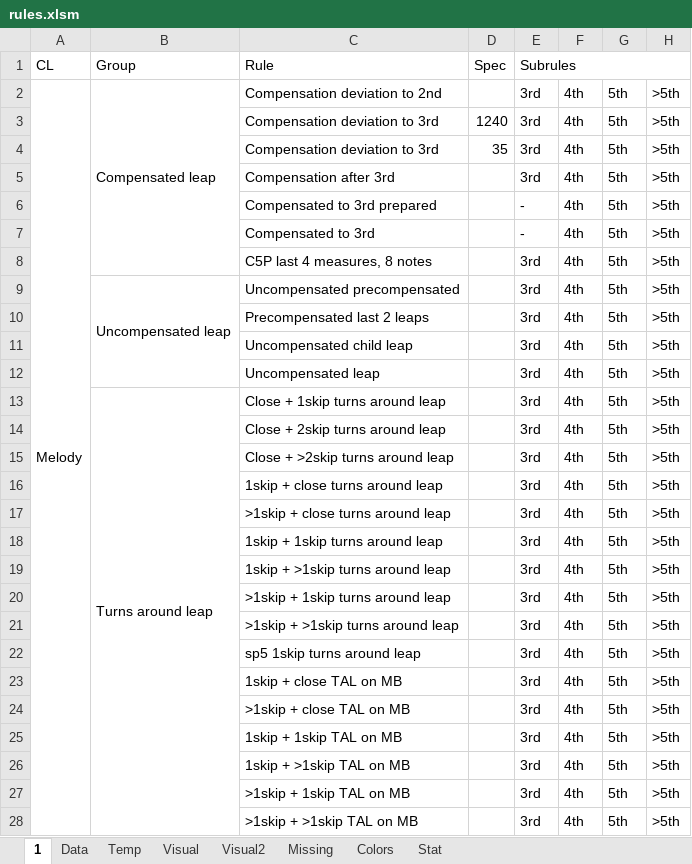
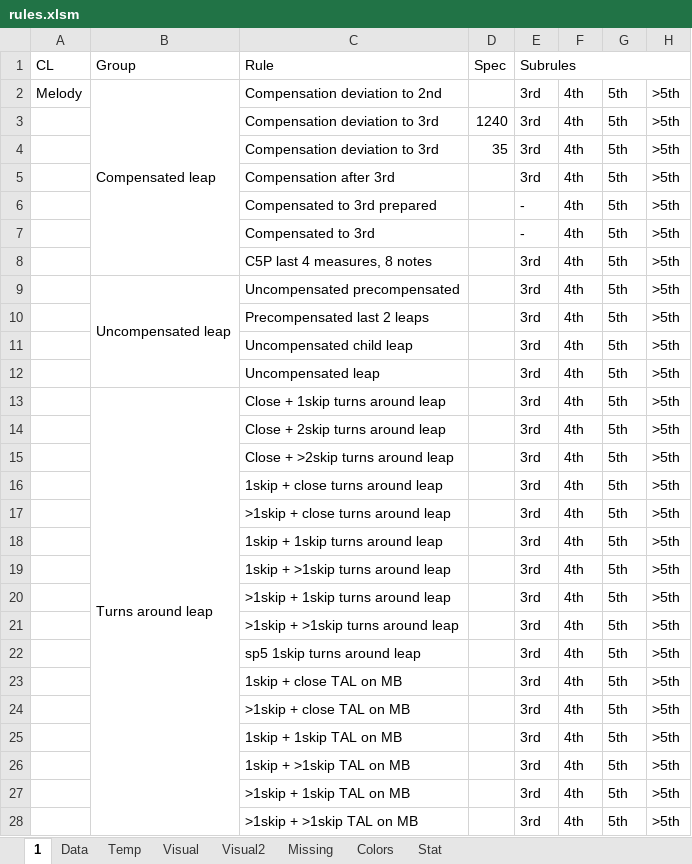
Before and after one commit to Dpst94/MGen, an Excel workbook: MGen/configs/rules/rules.xlsm, sheet 1, drawn as a sheet; only a part is shown; values as stored, in another font and other column widths than the file's, no cell formats; charts and pictures not drawn; removed rows and columns are numbered as before the commit, all else as after; the diff covers the shown part only; the diff names each change by its address in the sheet, - before the commit and + after, or states it on an @@ line.

```diff
--- a/MGen/configs/rules/rules.xlsm (sheet 1)
+++ b/MGen/configs/rules/rules.xlsm (sheet 1)
-A2:A78 merged
```
Also changed, not shown: 19 added rows, 13 removed rows, 36 edited cells and merged cells elsewhere in this sheet, sheet Missing, sheet Data, cell formats, 1 other file.
